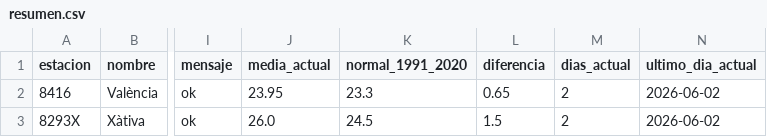
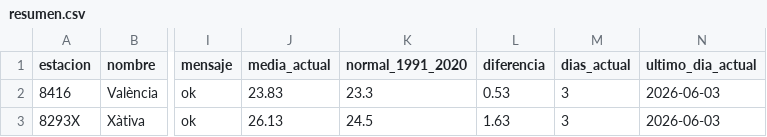
Before and after one commit to miguegolas-cell/metvlc-clima-aemet, a CSV file: docs/clima/datos/resumen.csv, drawn as a sheet; only a part is shown, gaps mark what is left out; the diff names each change by its address in the sheet, - before the commit and + after, or states it on an @@ line.

```diff
--- a/docs/clima/datos/resumen.csv
+++ b/docs/clima/datos/resumen.csv
-J2 (media_actual): 23.95
+J2 (media_actual): 23.83
-L2 (diferencia): 0.65
+L2 (diferencia): 0.53
-M2:M3 (dias_actual): 2
+M2:M3 (dias_actual): 3
-N2:N3 (ultimo_dia_actual): 2026-06-02
+N2:N3 (ultimo_dia_actual): 2026-06-03
-J3 (media_actual): 26.0
+J3 (media_actual): 26.13
-L3 (diferencia): 1.5
+L3 (diferencia): 1.63
```
Also changed, not shown: 5 other files.
